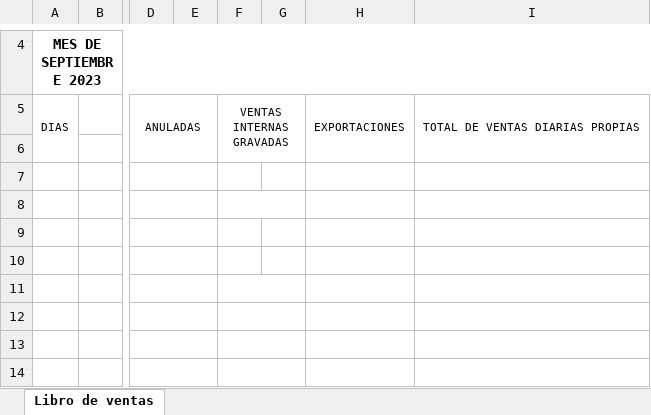
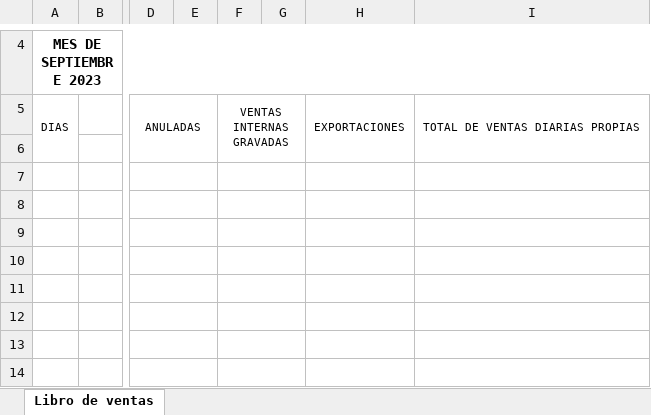
Before and after one commit to ronaldmojica1/apifactyzk, an Excel workbook: archivos/LibroVentas.xlsx, sheet Libro de ventas, drawn as a sheet; only a part is shown, gaps mark what is left out; values as stored, in another font and other column widths than the file's, no borders; the diff names each change by its address in the sheet, - before the commit and + after, or states it on an @@ line.

```diff
--- a/archivos/LibroVentas.xlsx (sheet Libro de ventas)
+++ b/archivos/LibroVentas.xlsx (sheet Libro de ventas)
+F7:G7 merged
+F9:G9 merged
+F10:G10 merged
```
Also changed, not shown: archivos/LibroCompras.xlsx, archivos/LibroVentasContr.xlsx, 2 other files.
